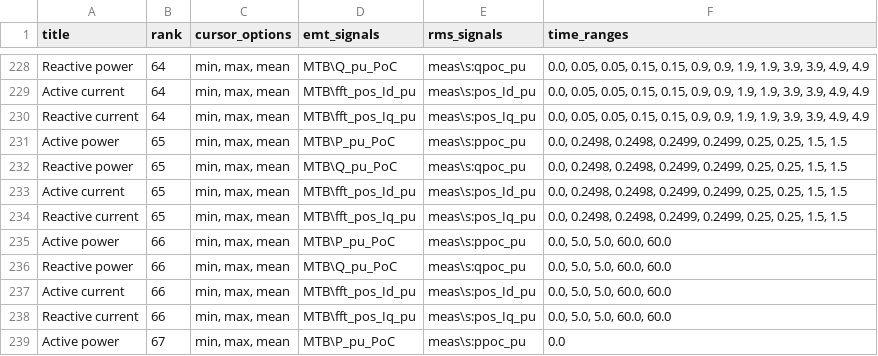
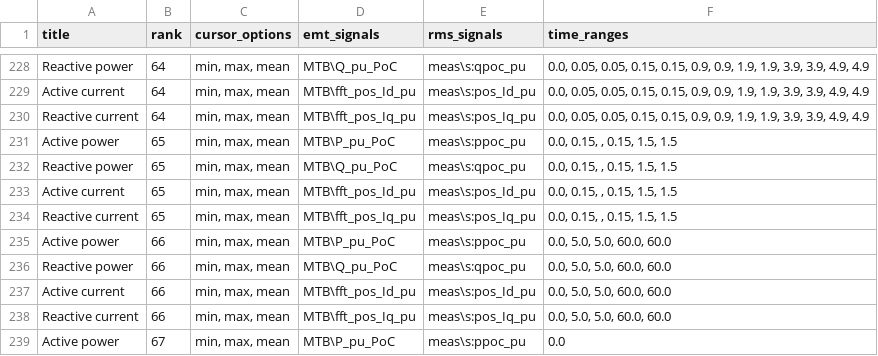
Before and after one commit to ZRPedro/MTB, a CSV file: plotter/cursorSetup.csv, drawn as a sheet; only a part is shown, gaps mark what is left out.

Commit message:
fixed time_ranges for case 65, LVFRT

```diff
--- a/plotter/cursorSetup.csv
+++ b/plotter/cursorSetup.csv
@@ -230,6 +230,6 @@ Active current;64;min, max, mean;MTB\fft_pos_Id_pu;meas\s:pos_Id_pu;0.0, 0.05, 0
 Reactive current;64;min, max, mean;MTB\fft_pos_Iq_pu;meas\s:pos_Iq_pu;0.0, 0.05, 0.05, 0.15, 0.15, 0.9, 0.9, 1.9, 1.9, 3.9, 3.9, 4.9, 4.9
-Active power;65;min, max, mean;MTB\P_pu_PoC;meas\s:ppoc_pu;0.0, 0.2498, 0.2498, 0.2499, 0.2499, 0.25, 0.25, 1.5, 1.5
-Reactive power;65;min, max, mean;MTB\Q_pu_PoC;meas\s:qpoc_pu;0.0, 0.2498, 0.2498, 0.2499, 0.2499, 0.25, 0.25, 1.5, 1.5
-Active current;65;min, max, mean;MTB\fft_pos_Id_pu;meas\s:pos_Id_pu;0.0, 0.2498, 0.2498, 0.2499, 0.2499, 0.25, 0.25, 1.5, 1.5
-Reactive current;65;min, max, mean;MTB\fft_pos_Iq_pu;meas\s:pos_Iq_pu;0.0, 0.2498, 0.2498, 0.2499, 0.2499, 0.25, 0.25, 1.5, 1.5
+Active power;65;min, max, mean;MTB\P_pu_PoC;meas\s:ppoc_pu;0.0, 0.15, , 0.15, 1.5, 1.5
+Reactive power;65;min, max, mean;MTB\Q_pu_PoC;meas\s:qpoc_pu;0.0, 0.15, , 0.15, 1.5, 1.5
+Active current;65;min, max, mean;MTB\fft_pos_Id_pu;meas\s:pos_Id_pu;0.0, 0.15, , 0.15, 1.5, 1.5
+Reactive current;65;min, max, mean;MTB\fft_pos_Iq_pu;meas\s:pos_Iq_pu;0.0, 0.15, , 0.15, 1.5, 1.5
 Active power;66;min, max, mean;MTB\P_pu_PoC;meas\s:ppoc_pu;0.0, 5.0, 5.0, 60.0, 60.0
```
